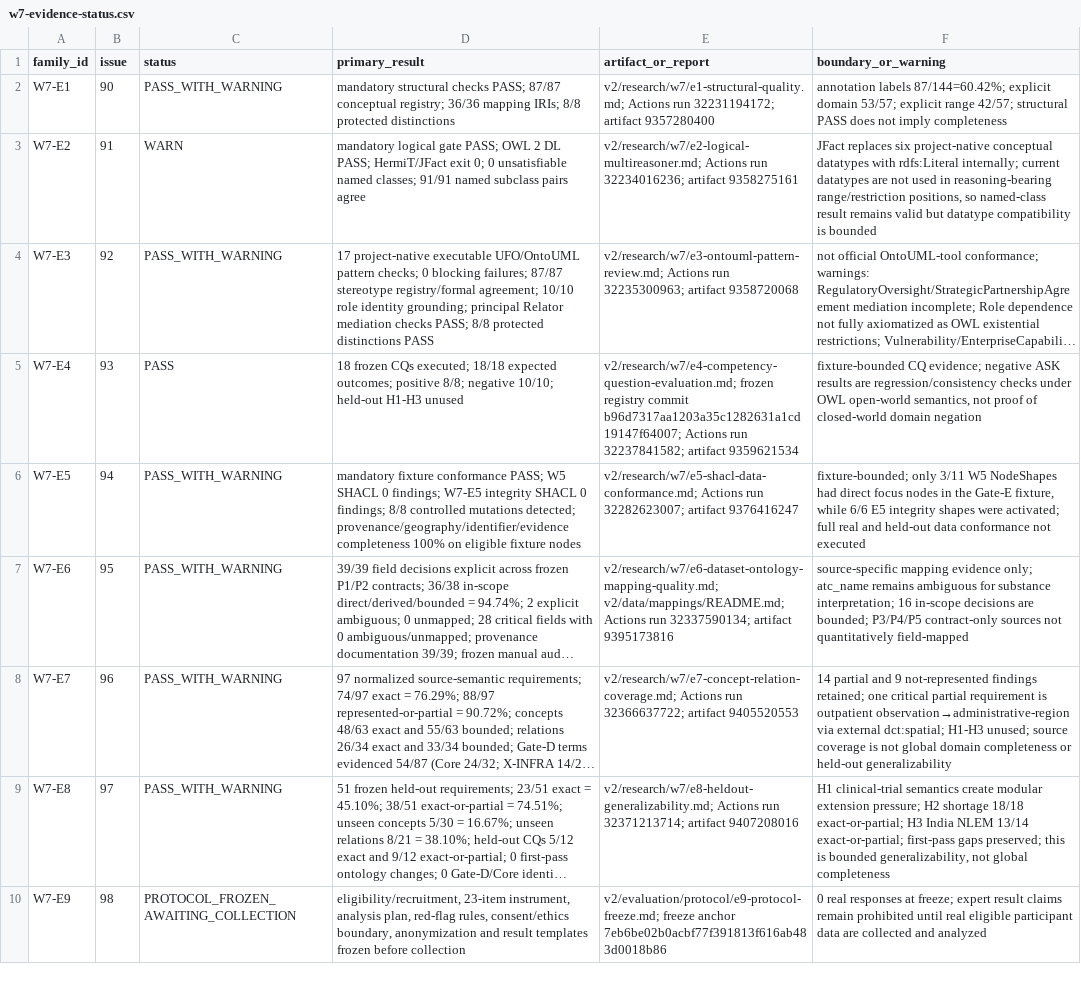
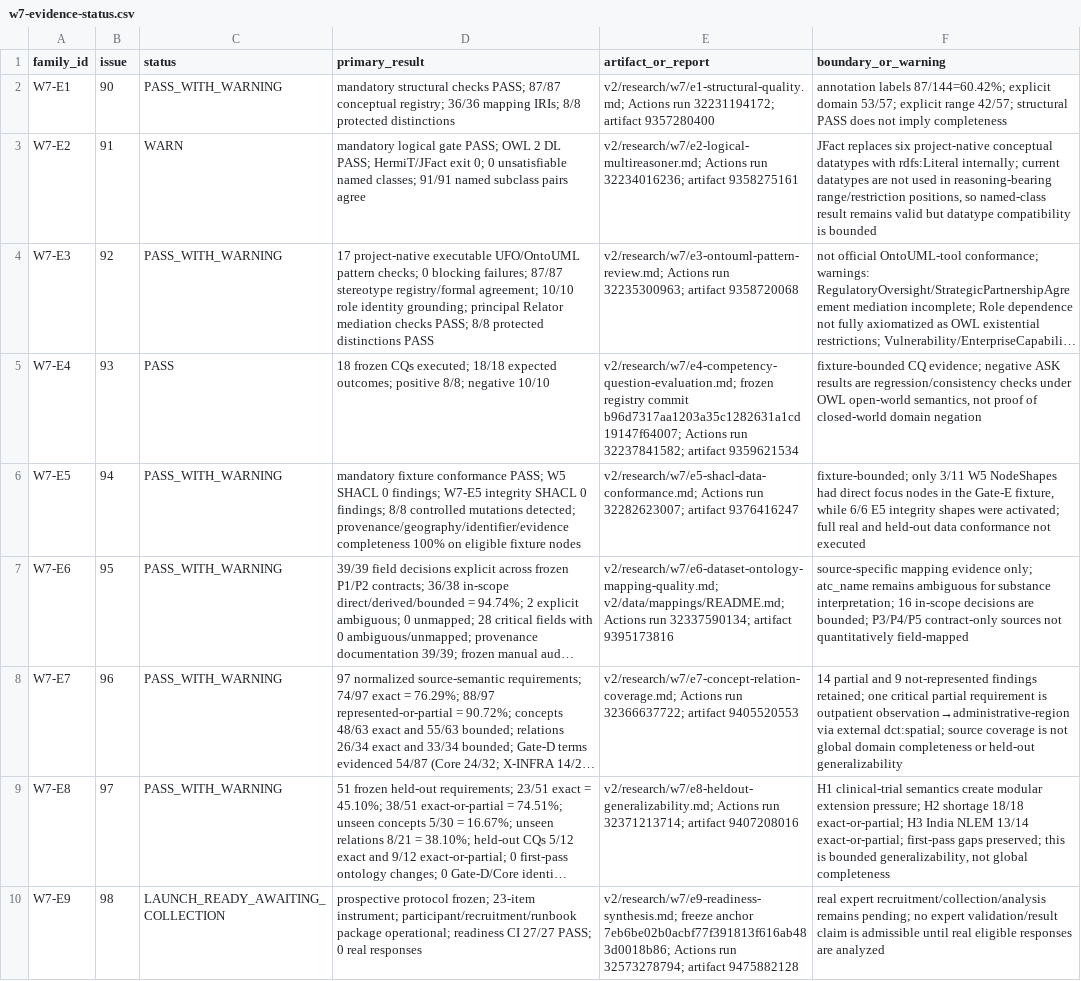
Before and after one commit to ArazSaieArasi3/CM-PharmE, a CSV file: v2/evaluation/results/w7-evidence-status.csv, drawn as a sheet; only a part is shown; long unchanged cells end in …; the diff covers the shown part only; the diff names each change by its address in the sheet, - before the commit and + after, or states it on an @@ line.

Commit message:
docs(w7): record E9 launch-ready status and integrated synthesis

```diff
--- a/v2/evaluation/results/w7-evidence-status.csv
+++ b/v2/evaluation/results/w7-evidence-status.csv
-D5 (primary_result): …8/8; negative 10/10; held-out H1-H3 unused
+D5 (primary_result): …8/8; negative 10/10
-F8 (boundary_or_warning): …external dct:spatial; H1-H3 unused; source coverage…
+F8 (boundary_or_warning): …external dct:spatial; source coverage…
-C10 (status): PROTOCOL_FROZEN_AWAITING_COLLECTION
+C10 (status): LAUNCH_READY_AWAITING_COLLECTION
-D10 (primary_result): eligibility/recruitment, 23-item instrument, analysis plan, red-flag rules, consent/ethics boundary, anonymization and result templates frozen before collection
+D10 (primary_result): prospective protocol frozen; 23-item instrument; participant/recruitment/runbook package operational; readiness CI 27/27 PASS; 0 real responses
-E10 (artifact_or_report): v2/evaluation/protocol/e9-protocol-freeze.md; freeze anchor 7eb6be02b0acbf77f391813f616ab483d0018b86
+E10 (artifact_or_report): v2/research/w7/e9-readiness-synthesis.md; freeze anchor 7eb6be02b0acbf77f391813f616ab483d0018b86; Actions run 32573278794; artifact 9475882128
-F10 (boundary_or_warning): 0 real responses at freeze; expert result claims remain prohibited until real eligible participant data are collected and analyzed
+F10 (boundary_or_warning): real expert recruitment/collection/analysis remains pending; no expert validation/result claim is admissible until real eligible responses are analyzed
```
Also changed, not shown: 1 added row and 3 edited cells elsewhere in this file.
